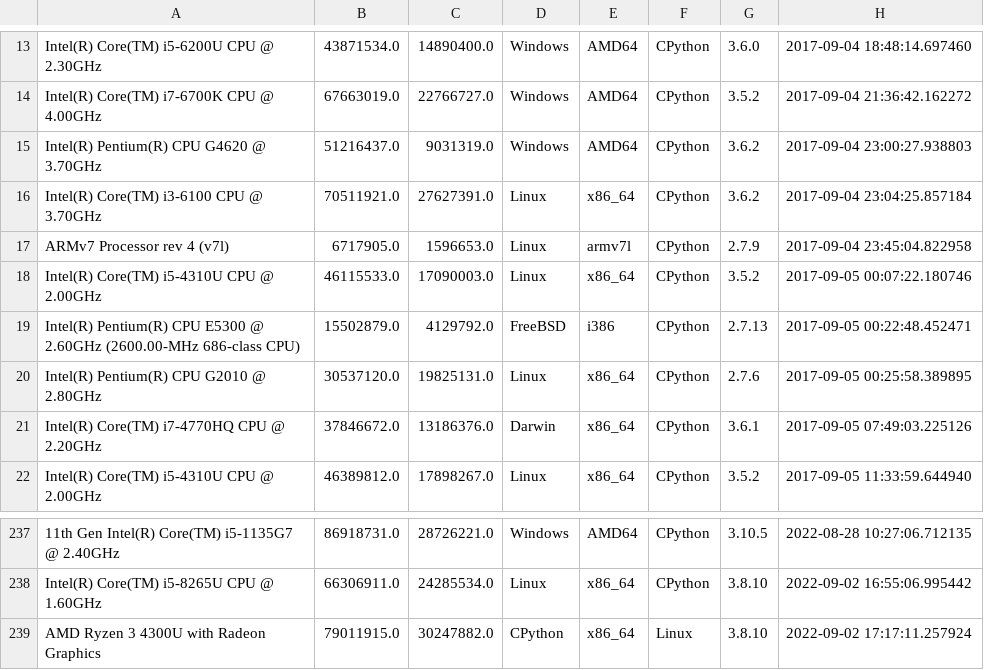
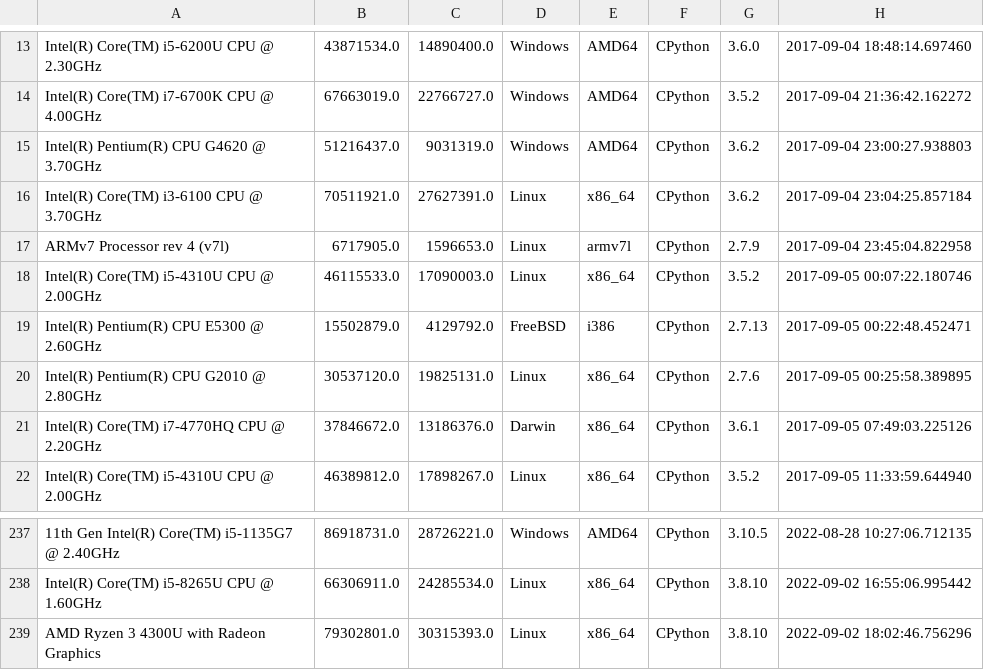
Before and after one commit to pymivn/cpuisfast, a CSV file: cpuisfast/data.csv, drawn as a sheet; only a part is shown, gaps mark what is left out; removed rows and columns are numbered as before the commit, all else as after; the diff names each change by its address in the sheet, - before the commit and + after, or states it on an @@ line.

```diff
--- a/cpuisfast/data.csv
+++ b/cpuisfast/data.csv
-A19: …@ 2.60GHz (2600.00-MHz 686-class CPU)
+A19: …@ 2.60GHz
-row 239: AMD Ryzen 3 4300U with Radeon Graphics | 79011915.0 | 30247882.0 | CPython | x86_64 | Linux | 3.8.10 | 2022-09-02 17:17:11.257924
+row 239: AMD Ryzen 3 4300U with Radeon Graphics | 79302801.0 | 30315393.0 | Linux | x86_64 | CPython | 3.8.10 | 2022-09-02 18:02:46.756296
```
Also changed, not shown: 1 other file.
